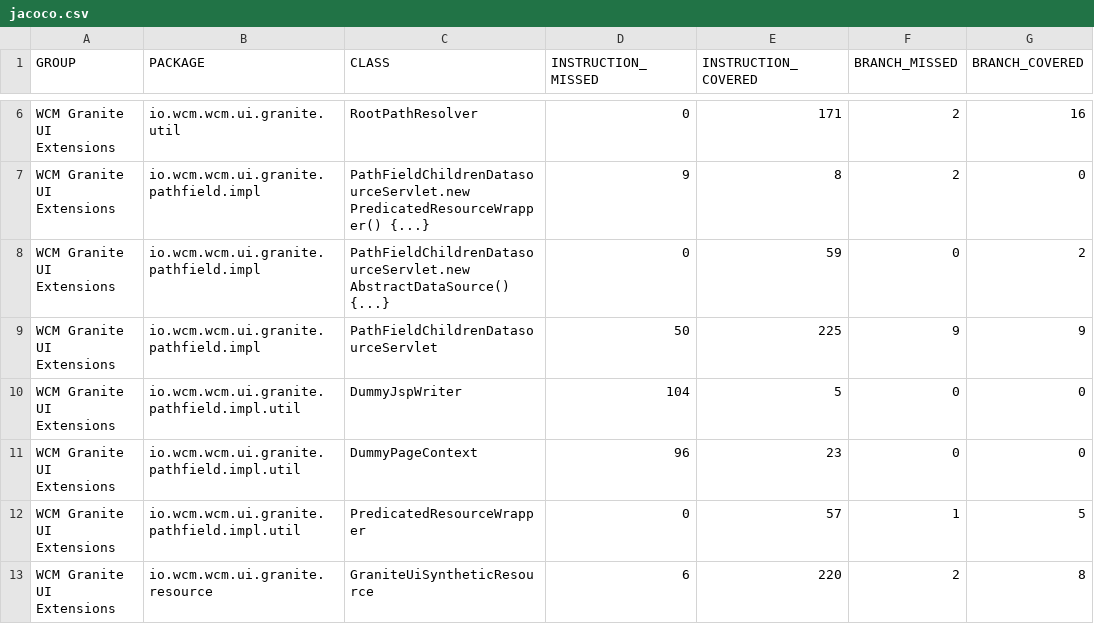
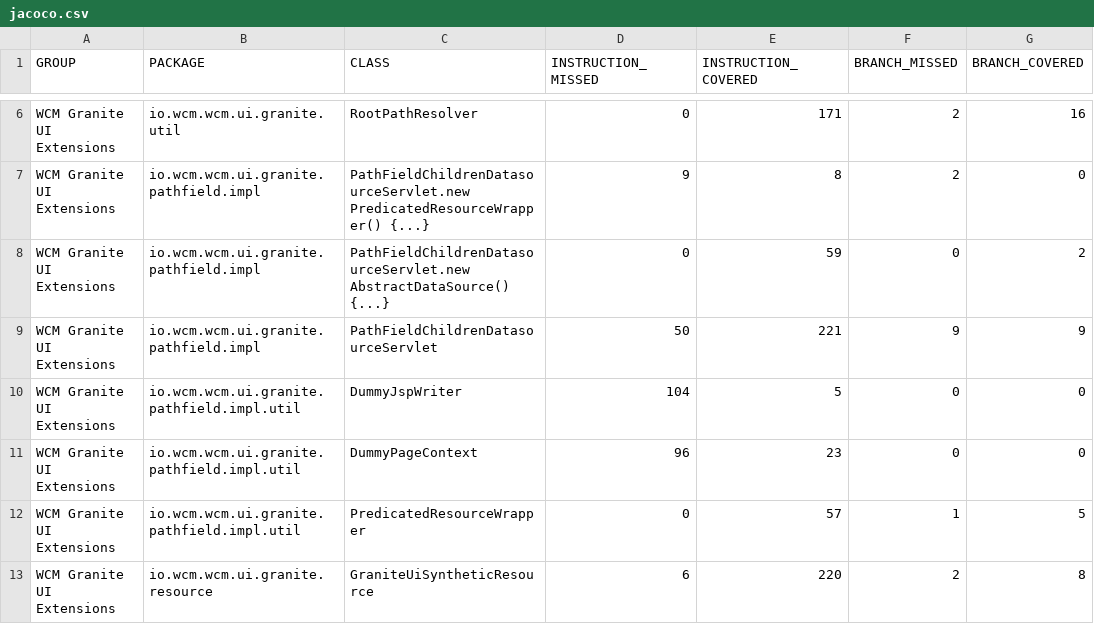
Before and after one commit to wcm-io/wcm-io.github.io, a CSV file: wcm/ui/granite/jacoco-unit/jacoco.csv, drawn as a sheet; only a part is shown, gaps mark what is left out; the diff names each change by its address in the sheet, - before the commit and + after, or states it on an @@ line.

Commit message:
Maven site: wcm-io/io.wcm.wcm.ui.granite

```diff
--- a/wcm/ui/granite/jacoco-unit/jacoco.csv
+++ b/wcm/ui/granite/jacoco-unit/jacoco.csv
-E9 (INSTRUCTION_COVERED): 225
+E9 (INSTRUCTION_COVERED): 221
```
Also changed, not shown: wcm/ui/granite/jacoco/jacoco.csv, 38 other files.
